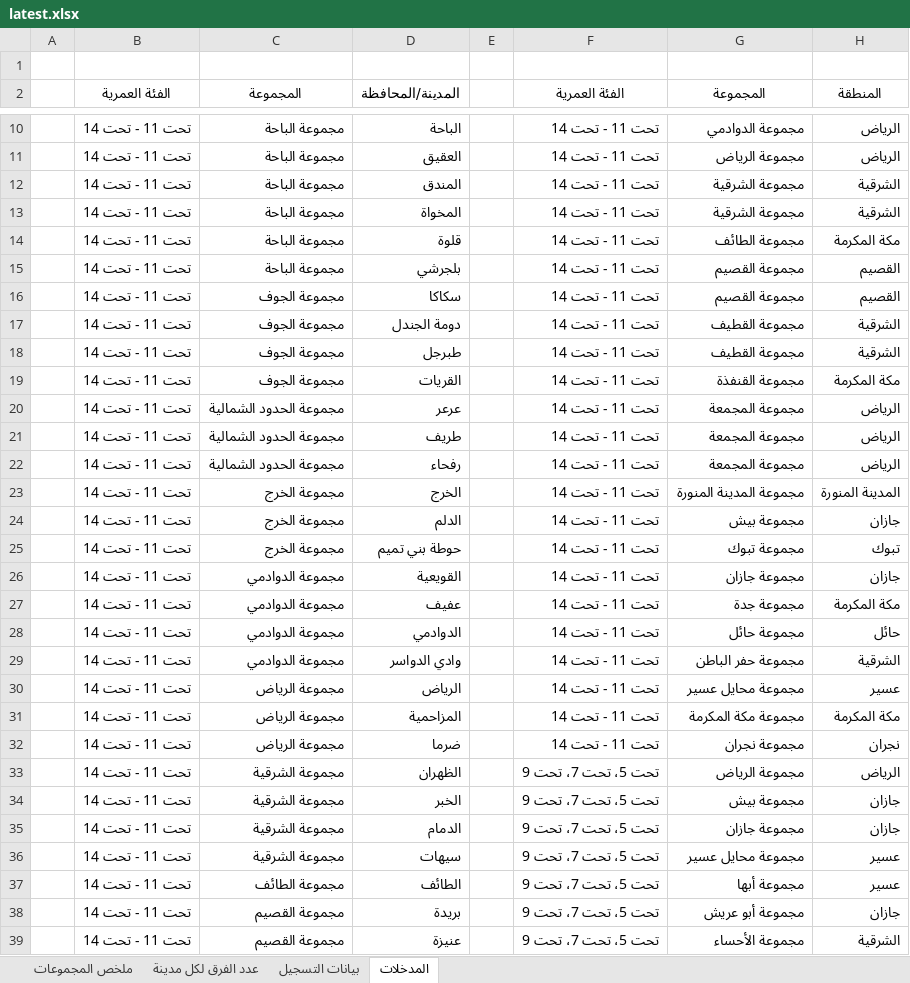
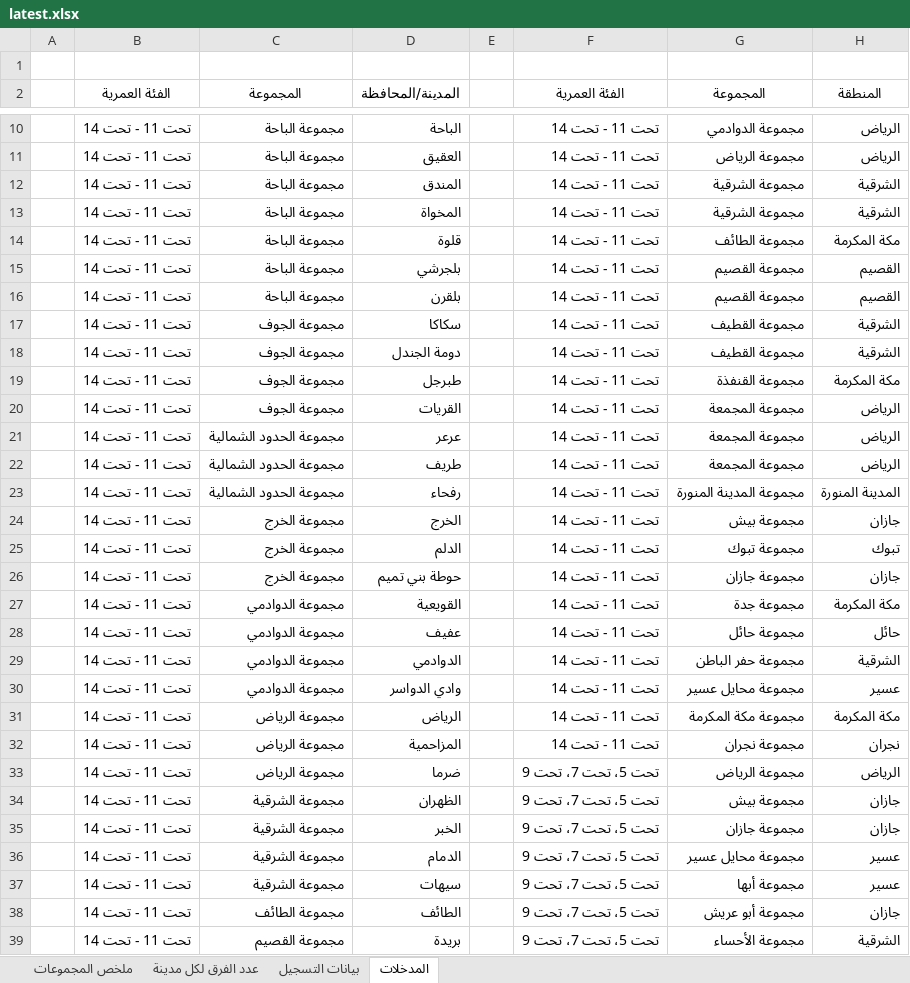
Before and after one commit to saff2026/clusters, an Excel workbook: cluster_analysis/latest.xlsx, sheet المدخلات, drawn as a sheet; only a part is shown, gaps mark what is left out; values as stored, in another font and other column widths than the file's, no borders; table styles not drawn; the diff covers the shown part only; the diff names each change by its address in the sheet, - before the commit and + after, or states it on an @@ line.

```diff
--- a/cluster_analysis/latest.xlsx (sheet المدخلات)
+++ b/cluster_analysis/latest.xlsx (sheet المدخلات)
-C16 (المجموعة): مجموعة الجوف
+C16 (المجموعة): مجموعة الباحة
-D16 (المدينة/المحافظة): سكاكا
+D16 (المدينة/المحافظة): بلقرن
-D17 (المدينة/المحافظة): دومة الجندل
+D17 (المدينة/المحافظة): سكاكا
-D18 (المدينة/المحافظة): طبرجل
+D18 (المدينة/المحافظة): دومة الجندل
-D19 (المدينة/المحافظة): القريات
+D19 (المدينة/المحافظة): طبرجل
-C20 (المجموعة): مجموعة الحدود الشمالية
+C20 (المجموعة): مجموعة الجوف
-D20 (المدينة/المحافظة): عرعر
+D20 (المدينة/المحافظة): القريات
-D21 (المدينة/المحافظة): طريف
+D21 (المدينة/المحافظة): عرعر
-D22 (المدينة/المحافظة): رفحاء
+D22 (المدينة/المحافظة): طريف
-C23 (المجموعة): مجموعة الخرج
+C23 (المجموعة): مجموعة الحدود الشمالية
-D23 (المدينة/المحافظة): الخرج
+D23 (المدينة/المحافظة): رفحاء
-D24 (المدينة/المحافظة): الدلم
+D24 (المدينة/المحافظة): الخرج
-D25 (المدينة/المحافظة): حوطة بني تميم
+D25 (المدينة/المحافظة): الدلم
-C26 (المجموعة): مجموعة الدوادمي
+C26 (المجموعة): مجموعة الخرج
-D26 (المدينة/المحافظة): القويعية
+D26 (المدينة/المحافظة): حوطة بني تميم
-D27 (المدينة/المحافظة): عفيف
+D27 (المدينة/المحافظة): القويعية
-D28 (المدينة/المحافظة): الدوادمي
+D28 (المدينة/المحافظة): عفيف
-D29 (المدينة/المحافظة): وادي الدواسر
+D29 (المدينة/المحافظة): الدوادمي
-C30 (المجموعة): مجموعة الرياض
+C30 (المجموعة): مجموعة الدوادمي
-D30 (المدينة/المحافظة): الرياض
+D30 (المدينة/المحافظة): وادي الدواسر
-D31 (المدينة/المحافظة): المزاحمية
+D31 (المدينة/المحافظة): الرياض
-D32 (المدينة/المحافظة): ضرما
+D32 (المدينة/المحافظة): المزاحمية
-C33 (المجموعة): مجموعة الشرقية
+C33 (المجموعة): مجموعة الرياض
-D33 (المدينة/المحافظة): الظهران
+D33 (المدينة/المحافظة): ضرما
-D34 (المدينة/المحافظة): الخبر
+D34 (المدينة/المحافظة): الظهران
-D35 (المدينة/المحافظة): الدمام
+D35 (المدينة/المحافظة): الخبر
-D36 (المدينة/المحافظة): سيهات
+D36 (المدينة/المحافظة): الدمام
-C37 (المجموعة): مجموعة الطائف
+C37 (المجموعة): مجموعة الشرقية
-D37 (المدينة/المحافظة): الطائف
+D37 (المدينة/المحافظة): سيهات
-C38 (المجموعة): مجموعة القصيم
+C38 (المجموعة): مجموعة الطائف
-D38 (المدينة/المحافظة): بريدة
+D38 (المدينة/المحافظة): الطائف
-D39 (المدينة/المحافظة): عنيزة
+D39 (المدينة/المحافظة): بريدة
```
Also changed, not shown: other rows of this sheet, sheet بيانات التسجيل, sheet ملخص المجموعات, sheet عدد الفرق لكل مدينة, 11 other files.
